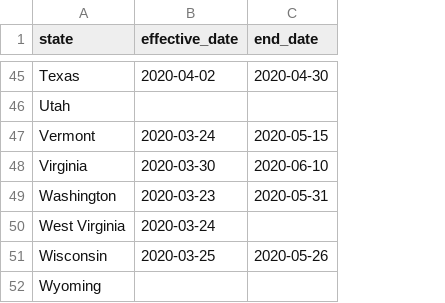
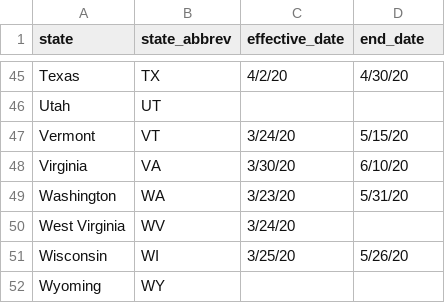
Before and after one commit to robdinh/covid19, a CSV file: sip_dates.csv, drawn as a sheet; only a part is shown, gaps mark what is left out; addresses are those after the commit; the diff covers the shown part only; the diff names each change by its address in the sheet, - before the commit and + after, or states it on an @@ line.

Commit message:
add state_abbrev

```diff
--- a/sip_dates.csv
+++ b/sip_dates.csv
+column B (state_abbrev), rows 45-52: TX | UT | VT | VA | WA | WV | WI | WY
-C45 (effective_date): 2020-04-02
+C45 (effective_date): 4/2/20
-D45 (end_date): 2020-04-30
+D45 (end_date): 4/30/20
-C47 (effective_date): 2020-03-24
+C47 (effective_date): 3/24/20
-D47 (end_date): 2020-05-15
+D47 (end_date): 5/15/20
-C48 (effective_date): 2020-03-30
+C48 (effective_date): 3/30/20
-D48 (end_date): 2020-06-10
+D48 (end_date): 6/10/20
-C49 (effective_date): 2020-03-23
+C49 (effective_date): 3/23/20
-D49 (end_date): 2020-05-31
+D49 (end_date): 5/31/20
-C50 (effective_date): 2020-03-24
+C50 (effective_date): 3/24/20
-C51 (effective_date): 2020-03-25
+C51 (effective_date): 3/25/20
-D51 (end_date): 2020-05-26
+D51 (end_date): 5/26/20
```
Also changed, not shown: 69 edited cells elsewhere in this file.
